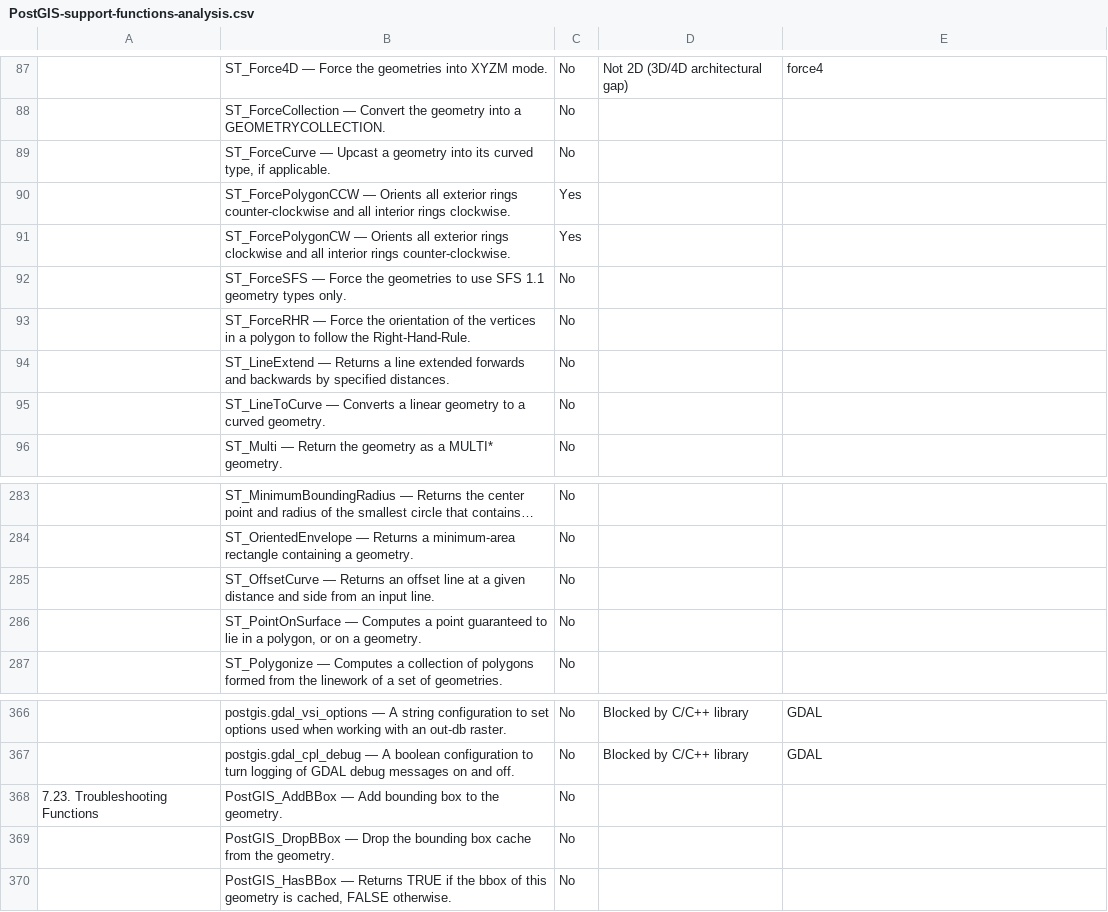
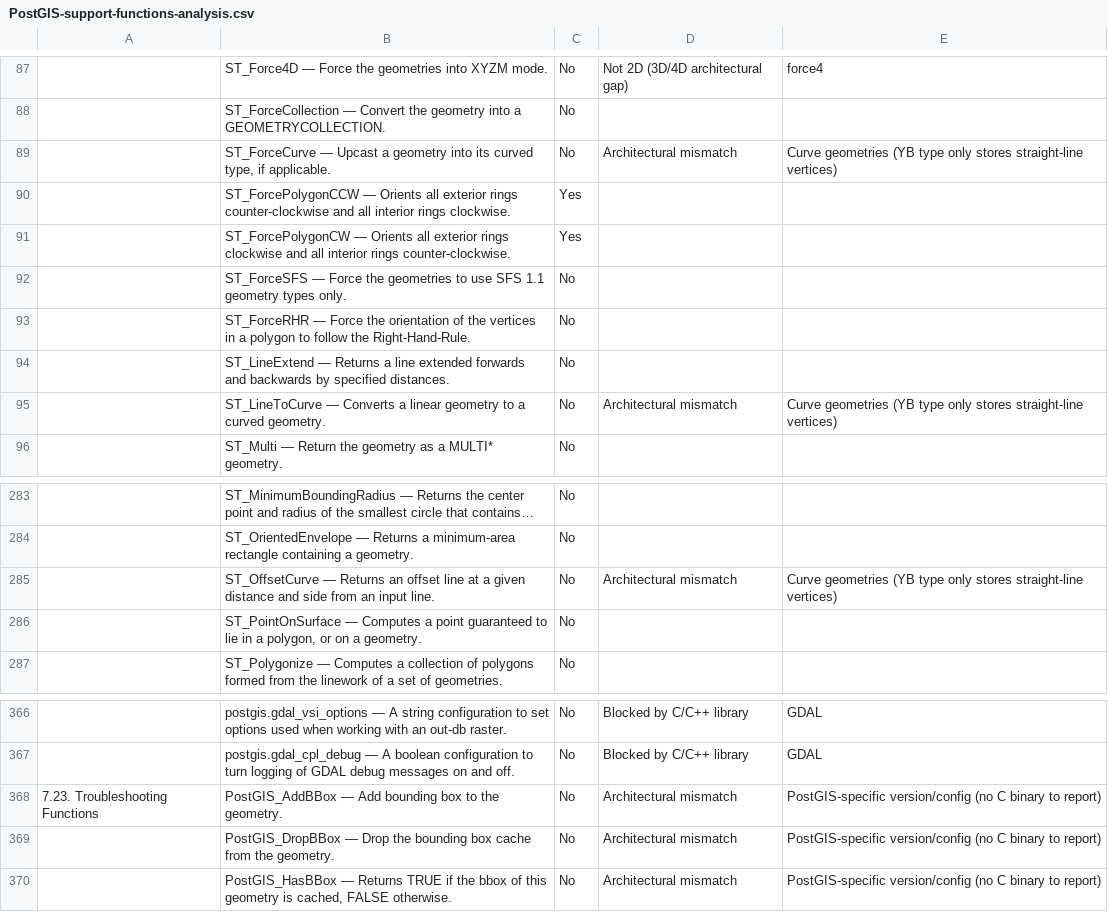
Before and after one commit to teyenc/geohash-related, a CSV file: function_gap/data/PostGIS-support-functions-analysis.csv, drawn as a sheet; only a part is shown, gaps mark what is left out; long unchanged cells end in …; the diff covers the shown part only.

```diff
--- a/function_gap/data/PostGIS-support-functions-analysis.csv
+++ b/function_gap/data/PostGIS-support-functions-analysis.csv
@@ -88,3 +88,3 @@
 ,ST_ForceCollection — Convert the geometry into a GEOMETRYCOLLECTION.,No,,
-,"ST_ForceCurve — Upcast a geometry into its curved type, if applicable.",No,,
+,"ST_ForceCurve — Upcast a geometry into its curved type, if applicable.",No,Architectural mismatch,Curve geometries (YB type only stores straight-line vertices)
 ,ST_ForcePolygonCCW — Orients all exterior rings counter-clockwise and all interior rings clockwise.,Yes,,
@@ -94,3 +94,3 @@
 ,ST_LineExtend — Returns a line extended forwards and backwards by specified distances.,No,,
-,ST_LineToCurve — Converts a linear geometry to a curved geometry.,No,,
+,ST_LineToCurve — Converts a linear geometry to a curved geometry.,No,Architectural mismatch,Curve geometries (YB type only stores straight-line vertices)
 ,ST_Multi — Return the geometry as a MULTI* geometry.,No,,
@@ -285,3 +285,3 @@
 ,ST_OrientedEnvelope — Returns a minimum-area rectangle containing a geometry.,No,,
-,ST_OffsetCurve — Returns an offset line at a given distance and side from an input line.,No,,
+,ST_OffsetCurve — Returns an offset line at a given distance and side from an input line.,No,Architectural mismatch,Curve geometries (YB type only stores straight-line vertices)
 ,"ST_PointOnSurface — Computes a point guaranteed to lie in a polygon, or on a geometry.",No,,
@@ -368,4 +368,4 @@
 ,postgis.gdal_cpl_debug — A boolean configuration to turn logging of GDAL debug messages on and off.,No,Blocked by C/C++ library,GDAL
-7.23. Troubleshooting Functions,PostGIS_AddBBox — Add bounding box to the geometry.,No,,
-,PostGIS_DropBBox — Drop the bounding box cache from the geometry.,No,,
-,"PostGIS_HasBBox — Returns TRUE if the bbox of this geometry is cached, FALSE otherwise.",No,,
+7.23. Troubleshooting Functions,PostGIS_AddBBox — Add bounding box to the geometry.,No,Architectural mismatch,PostGIS-specific version/config (no C binary to report)
+,PostGIS_DropBBox — Drop the bounding box cache from the geometry.,No,Architectural mismatch,PostGIS-specific version/config (no C binary to report)
+,"PostGIS_HasBBox — Returns TRUE if the bbox of this geometry is cached, FALSE otherwise.",No,Architectural mismatch,PostGIS-specific version/config (no C binary to report)
```
Also changed, not shown: 68 edited cells elsewhere in this file, 1 other file.
